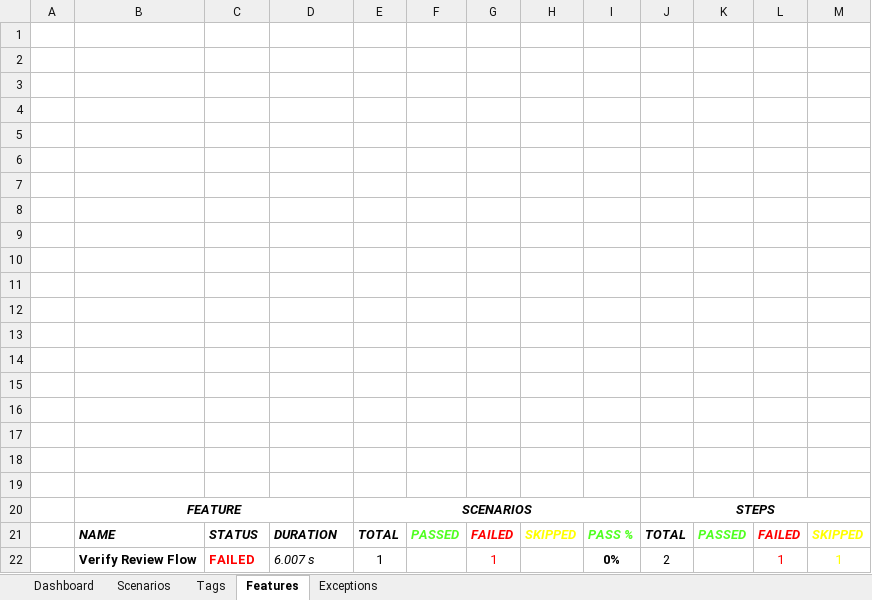
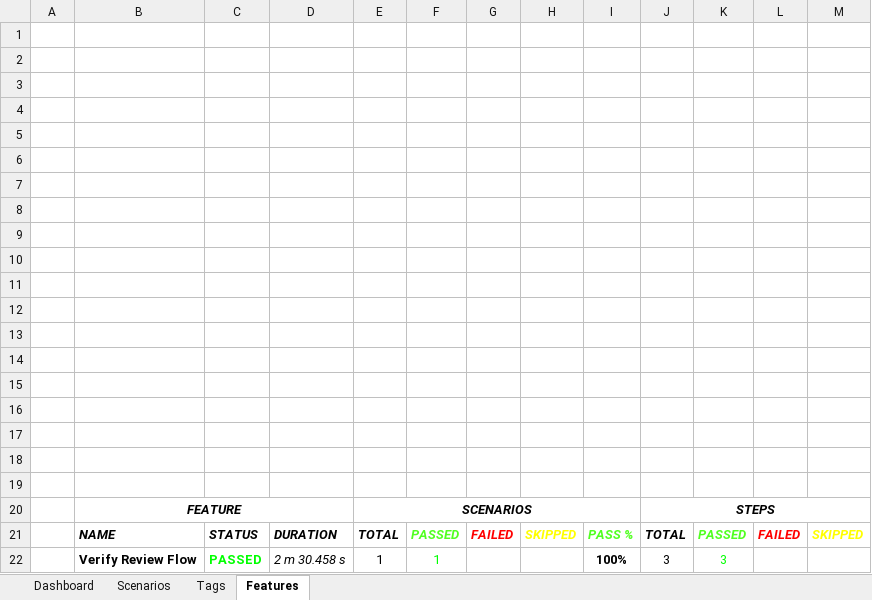
Before and after one commit to ZlaataAutomation/ZlaataQAsever, an Excel workbook: reports/Extent-Report/Zlaata-QAResults.xlsx, sheet Features, drawn as a sheet; values as stored, in another font and other column widths than the file's, no borders; charts and pictures not drawn; removed rows and columns are numbered as before the commit, all else as after; the diff names each change by its address in the sheet, - before the commit and + after, or states it on an @@ line.

Commit message:
Review

```diff
--- a/reports/Extent-Report/Zlaata-QAResults.xlsx (sheet Features)
+++ b/reports/Extent-Report/Zlaata-QAResults.xlsx (sheet Features)
-sheet tab: Exceptions
-row 22:  | Verify Review Flow | FAILED | 6.007 s | 1 |  | 1 |  | 0% | 2 |  | 1 | 1
+row 22:  | Verify Review Flow | PASSED | 2 m 30.458 s | 1 | 1 |  |  | 100% | 3 | 3
```
Also changed, not shown: sheet Tags, sheet Dashboard, sheet Scenarios, charts or pictures, 15 other files.
